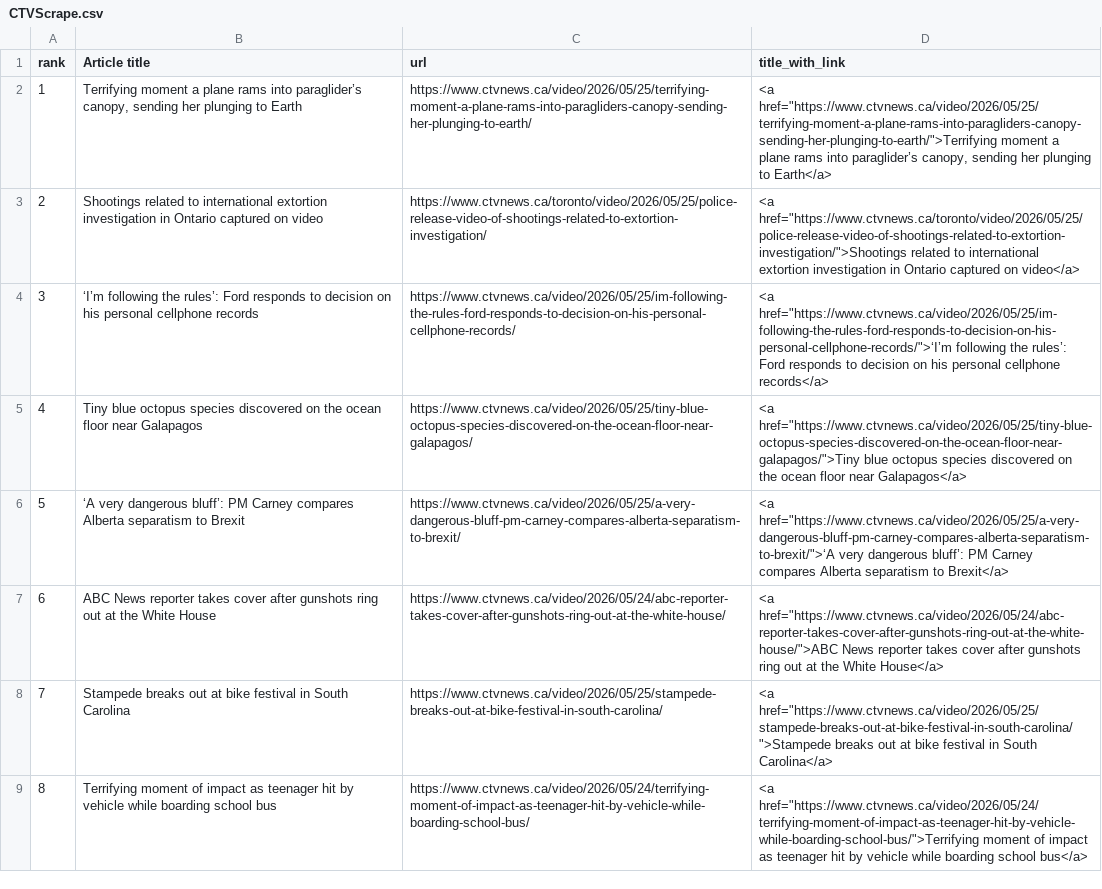
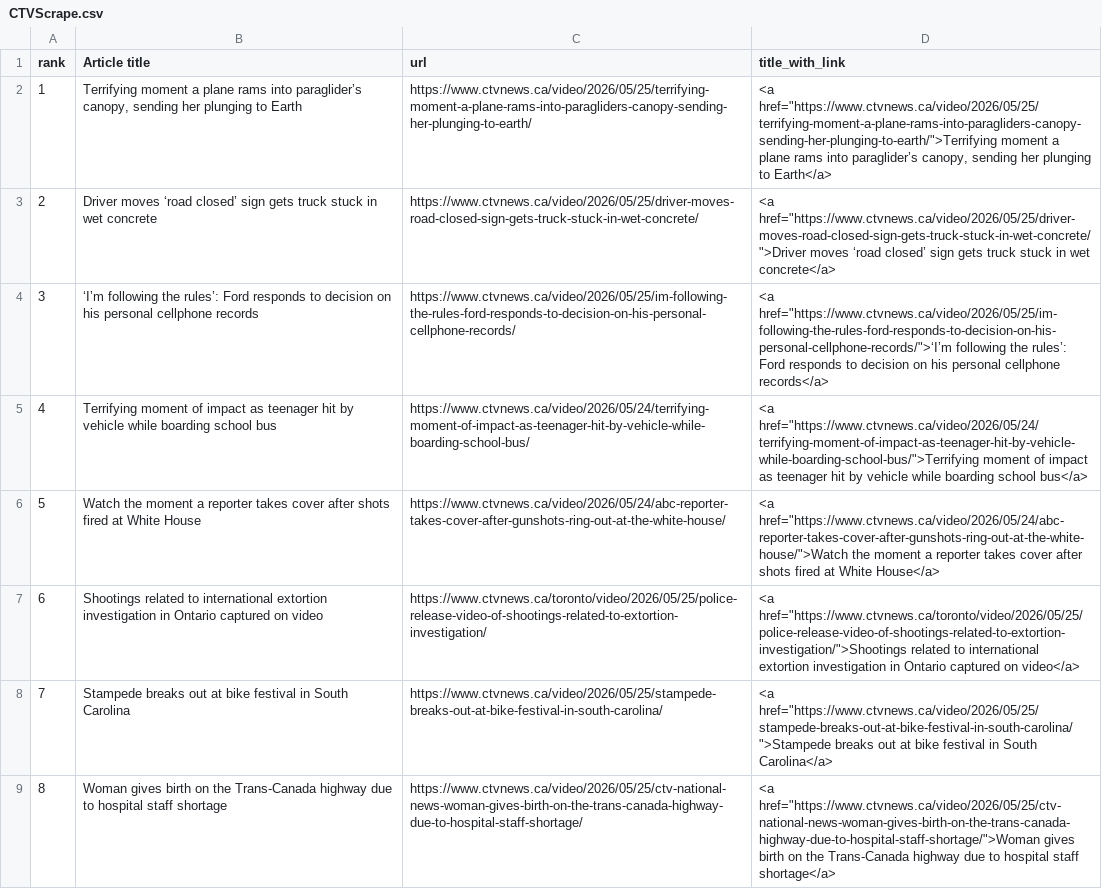
Before and after one commit to caoramckenna/canada-news-trending-stories, a CSV file: CTVScrape.csv, drawn as a sheet.

```diff
--- a/CTVScrape.csv
+++ b/CTVScrape.csv
@@ -2,8 +2,8 @@ rank,Article title,url,title_with_link
 1,"Terrifying moment a plane rams into paraglider’s canopy, sending her plunging to Earth",https://www.ctvnews.ca/video/2026/05/25/terrifying-moment-a-plane-rams-into-paragliders-canopy-sending-her-plunging-to-earth/,"<a href=""https://www.ctvnews.ca/video/2026/05/25/terrifying-moment-a-plane-rams-into-paragliders-canopy-sending-her-plunging-to-earth/"">Terrifying moment a plane rams into paraglider’s canopy, sending her plunging to Earth</a>"
-2,Shootings related to international extortion investigation in Ontario captured on video,https://www.ctvnews.ca/toronto/video/2026/05/25/police-release-video-of-shootings-related-to-extortion-investigation/,"<a href=""https://www.ctvnews.ca/toronto/video/2026/05/25/police-release-video-of-shootings-related-to-extortion-investigation/"">Shootings related to international extortion investigation in Ontario captured on video</a>"
+2,Driver moves ‘road closed’ sign gets truck stuck in wet concrete,https://www.ctvnews.ca/video/2026/05/25/driver-moves-road-closed-sign-gets-truck-stuck-in-wet-concrete/,"<a href=""https://www.ctvnews.ca/video/2026/05/25/driver-moves-road-closed-sign-gets-truck-stuck-in-wet-concrete/"">Driver moves ‘road closed’ sign gets truck stuck in wet concrete</a>"
 3,‘I’m following the rules’: Ford responds to decision on his personal cellphone records,https://www.ctvnews.ca/video/2026/05/25/im-following-the-rules-ford-responds-to-decision-on-his-personal-cellphone-records/,"<a href=""https://www.ctvnews.ca/video/2026/05/25/im-following-the-rules-ford-responds-to-decision-on-his-personal-cellphone-records/"">‘I’m following the rules’: Ford responds to decision on his personal cellphone records</a>"
-4,Tiny blue octopus species discovered on the ocean floor near Galapagos,https://www.ctvnews.ca/video/2026/05/25/tiny-blue-octopus-species-discovered-on-the-ocean-floor-near-galapagos/,"<a href=""https://www.ctvnews.ca/video/2026/05/25/tiny-blue-octopus-species-discovered-on-the-ocean-floor-near-galapagos/"">Tiny blue octopus species discovered on the ocean floor near Galapagos</a>"
-5,‘A very dangerous bluff’: PM Carney compares Alberta separatism to Brexit,https://www.ctvnews.ca/video/2026/05/25/a-very-dangerous-bluff-pm-carney-compares-alberta-separatism-to-brexit/,"<a href=""https://www.ctvnews.ca/video/2026/05/25/a-very-dangerous-bluff-pm-carney-compares-alberta-separatism-to-brexit/"">‘A very dangerous bluff’: PM Carney compares Alberta separatism to Brexit</a>"
-6,ABC News reporter takes cover after gunshots ring out at the White House,https://www.ctvnews.ca/video/2026/05/24/abc-reporter-takes-cover-after-gunshots-ring-out-at-the-white-house/,"<a href=""https://www.ctvnews.ca/video/2026/05/24/abc-reporter-takes-cover-after-gunshots-ring-out-at-the-white-house/"">ABC News reporter takes cover after gunshots ring out at the White House</a>"
+4,Terrifying moment of impact as teenager hit by vehicle while boarding school bus,https://www.ctvnews.ca/video/2026/05/24/terrifying-moment-of-impact-as-teenager-hit-by-vehicle-while-boarding-school-bus/,"<a href=""https://www.ctvnews.ca/video/2026/05/24/terrifying-moment-of-impact-as-teenager-hit-by-vehicle-while-boarding-school-bus/"">Terrifying moment of impact as teenager hit by vehicle while boarding school bus</a>"
+5,Watch the moment a reporter takes cover after shots fired at White House,https://www.ctvnews.ca/video/2026/05/24/abc-reporter-takes-cover-after-gunshots-ring-out-at-the-white-house/,"<a href=""https://www.ctvnews.ca/video/2026/05/24/abc-reporter-takes-cover-after-gunshots-ring-out-at-the-white-house/"">Watch the moment a reporter takes cover after shots fired at White House</a>"
+6,Shootings related to international extortion investigation in Ontario captured on video,https://www.ctvnews.ca/toronto/video/2026/05/25/police-release-video-of-shootings-related-to-extortion-investigation/,"<a href=""https://www.ctvnews.ca/toronto/video/2026/05/25/police-release-video-of-shootings-related-to-extortion-investigation/"">Shootings related to international extortion investigation in Ontario captured on video</a>"
 7,Stampede breaks out at bike festival in South Carolina,https://www.ctvnews.ca/video/2026/05/25/stampede-breaks-out-at-bike-festival-in-south-carolina/,"<a href=""https://www.ctvnews.ca/video/2026/05/25/stampede-breaks-out-at-bike-festival-in-south-carolina/"">Stampede breaks out at bike festival in South Carolina</a>"
-8,Terrifying moment of impact as teenager hit by vehicle while boarding school bus,https://www.ctvnews.ca/video/2026/05/24/terrifying-moment-of-impact-as-teenager-hit-by-vehicle-while-boarding-school-bus/,"<a href=""https://www.ctvnews.ca/video/2026/05/24/terrifying-moment-of-impact-as-teenager-hit-by-vehicle-while-boarding-school-bus/"">Terrifying moment of impact as teenager hit by vehicle while boarding school bus</a>"
+8,Woman gives birth on the Trans-Canada highway due to hospital staff shortage,https://www.ctvnews.ca/video/2026/05/25/ctv-national-news-woman-gives-birth-on-the-trans-canada-highway-due-to-hospital-staff-shortage/,"<a href=""https://www.ctvnews.ca/video/2026/05/25/ctv-national-news-woman-gives-birth-on-the-trans-canada-highway-due-to-hospital-staff-shortage/"">Woman gives birth on the Trans-Canada highway due to hospital staff shortage</a>"
```
Also changed, not shown: GlobeAndMailScrape.csv, NationalPostScrape.csv, 4 other files.
